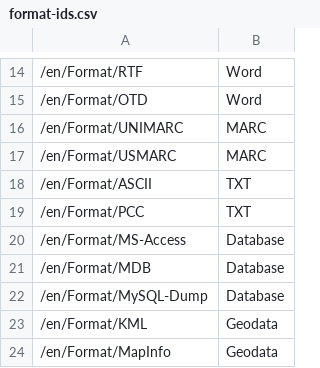
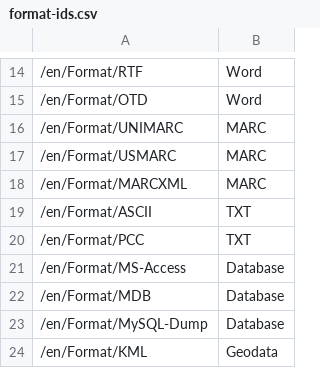
Before and after one commit to gbv/bartoc.org, a CSV file: data/format-ids.csv, drawn as a sheet; only a part is shown, gaps mark what is left out; the shorter side is filled out with more unchanged rows.

```diff
--- a/data/format-ids.csv
+++ b/data/format-ids.csv
@@ -17,2 +17,3 @@
 /en/Format/USMARC,MARC
+/en/Format/MARCXML,MARC
 /en/Format/ASCII,TXT
```
Also changed, not shown: 2 other files.
